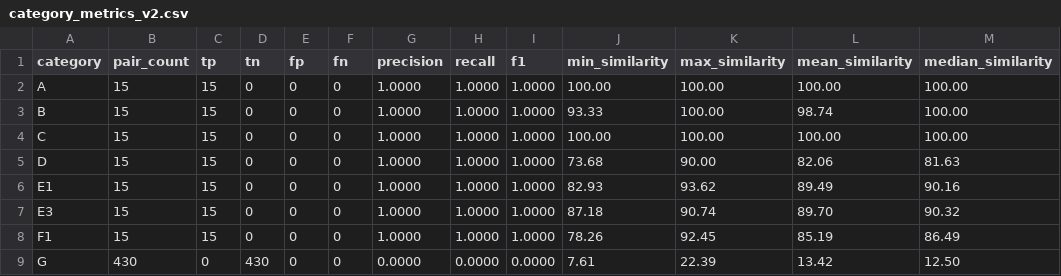
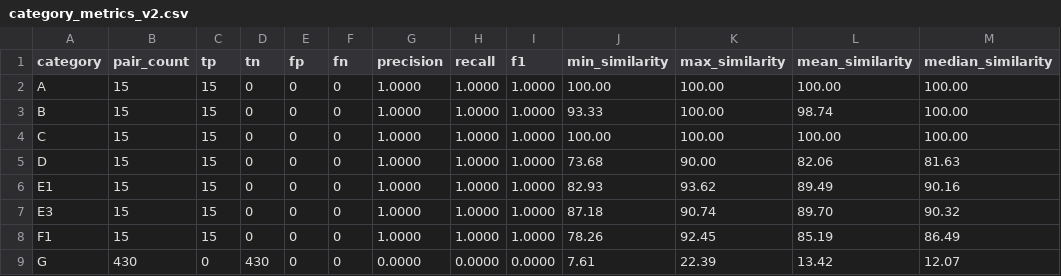
Before and after one commit to lebao1851990/SWP391_nh-m1, a CSV file: dataset/experiments/dataset-v2-baseline/results/category_metrics_v2.csv, drawn as a sheet.

```diff
--- a/dataset/experiments/dataset-v2-baseline/results/category_metrics_v2.csv
+++ b/dataset/experiments/dataset-v2-baseline/results/category_metrics_v2.csv
@@ -8,2 +8,2 @@ E3,15,15,0,0,0,1.0000,1.0000,1.0000,87.18,90.74,89.70,90.32
 F1,15,15,0,0,0,1.0000,1.0000,1.0000,78.26,92.45,85.19,86.49
-G,430,0,430,0,0,0.0000,0.0000,0.0000,7.61,22.39,13.42,12.50
+G,430,0,430,0,0,0.0000,0.0000,0.0000,7.61,22.39,13.42,12.07
```
Also changed, not shown: 11 other files.
